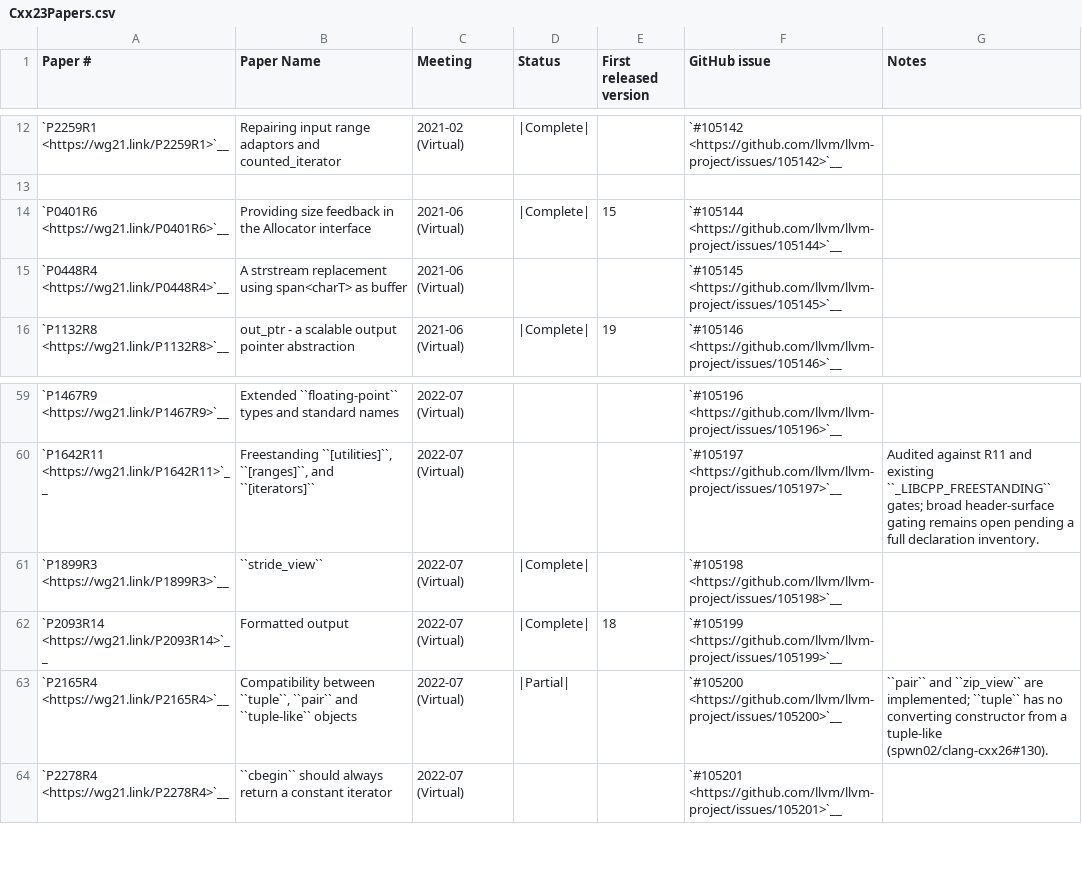
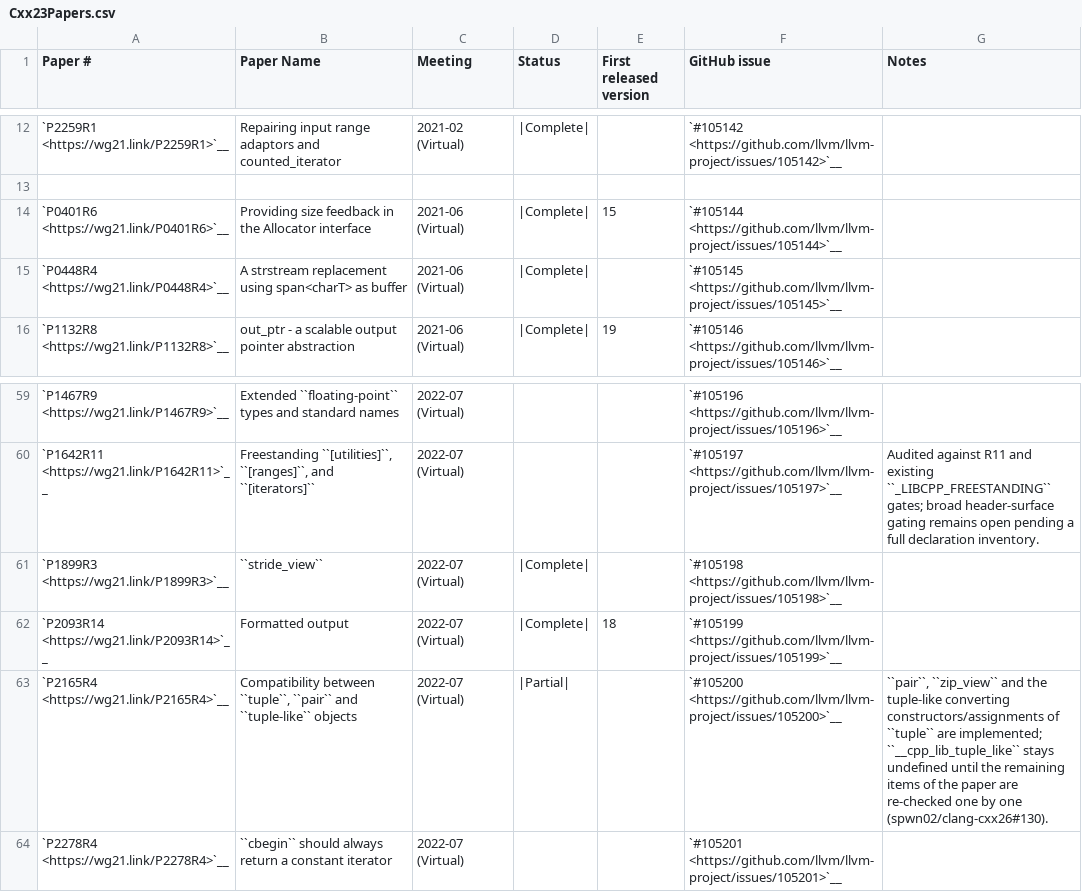
Before and after one commit to spwn02/clang-cxx26, a CSV file: libcxx/docs/Status/Cxx23Papers.csv, drawn as a sheet; only a part is shown, gaps mark what is left out.

```diff
--- a/libcxx/docs/Status/Cxx23Papers.csv
+++ b/libcxx/docs/Status/Cxx23Papers.csv
@@ -14,3 +14,3 @@
 "`P0401R6 <https://wg21.link/P0401R6>`__","Providing size feedback in the Allocator interface","2021-06 (Virtual)","|Complete|","15","`#105144 <https://github.com/llvm/llvm-project/issues/105144>`__",""
-"`P0448R4 <https://wg21.link/P0448R4>`__","A strstream replacement using span<charT> as buffer","2021-06 (Virtual)","","","`#105145 <https://github.com/llvm/llvm-project/issues/105145>`__",""
+"`P0448R4 <https://wg21.link/P0448R4>`__","A strstream replacement using span<charT> as buffer","2021-06 (Virtual)","|Complete|","","`#105145 <https://github.com/llvm/llvm-project/issues/105145>`__",""
 "`P1132R8 <https://wg21.link/P1132R8>`__","out_ptr - a scalable output pointer abstraction","2021-06 (Virtual)","|Complete|","19","`#105146 <https://github.com/llvm/llvm-project/issues/105146>`__",""
@@ -62,3 +62,3 @@
 "`P2093R14 <https://wg21.link/P2093R14>`__","Formatted output","2022-07 (Virtual)","|Complete|","18","`#105199 <https://github.com/llvm/llvm-project/issues/105199>`__",""
-"`P2165R4 <https://wg21.link/P2165R4>`__","Compatibility between ``tuple``, ``pair`` and ``tuple-like`` objects","2022-07 (Virtual)","|Partial|","","`#105200 <https://github.com/llvm/llvm-project/issues/105200>`__","``pair`` and ``zip_view`` are implemented; ``tuple`` has no converting constructor from a tuple-like (spwn02/clang-cxx26#130)."
+"`P2165R4 <https://wg21.link/P2165R4>`__","Compatibility between ``tuple``, ``pair`` and ``tuple-like`` objects","2022-07 (Virtual)","|Partial|","","`#105200 <https://github.com/llvm/llvm-project/issues/105200>`__","``pair``, ``zip_view`` and the tuple-like converting constructors/assignments of ``tuple`` are implemented; ``__cpp_lib_tuple_like`` stays undefined until the remaining items of the paper are re-checked one by one (spwn02/clang-cxx26#130)."
 "`P2278R4 <https://wg21.link/P2278R4>`__","``cbegin`` should always return a constant iterator","2022-07 (Virtual)","","","`#105201 <https://github.com/llvm/llvm-project/issues/105201>`__",""
```
Also changed, not shown: libcxx/docs/Status/Cxx23Issues.csv, 17 other files.
